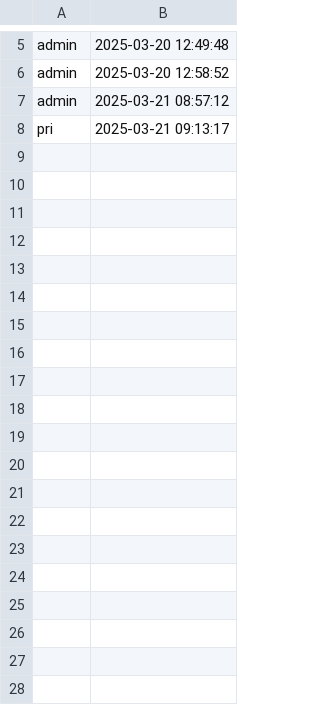
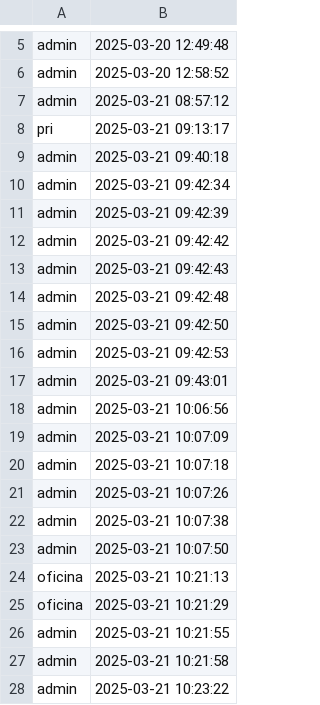
Before and after one commit to LucasVCorrea/AudINTdashboard, a CSV file: registros/registros_sesiones.csv, drawn as a sheet; only a part is shown, gaps mark what is left out; the diff covers the shown part only.

```diff
--- a/registros/registros_sesiones.csv
+++ b/registros/registros_sesiones.csv
@@ -8 +8,21 @@ admin,2025-03-21 08:57:12
 pri,2025-03-21 09:13:17
+admin,2025-03-21 09:40:18
+admin,2025-03-21 09:42:34
+admin,2025-03-21 09:42:39
+admin,2025-03-21 09:42:42
+admin,2025-03-21 09:42:43
+admin,2025-03-21 09:42:48
+admin,2025-03-21 09:42:50
+admin,2025-03-21 09:42:53
+admin,2025-03-21 09:43:01
+admin,2025-03-21 10:06:56
+admin,2025-03-21 10:07:09
+admin,2025-03-21 10:07:18
+admin,2025-03-21 10:07:26
+admin,2025-03-21 10:07:38
+admin,2025-03-21 10:07:50
+oficina,2025-03-21 10:21:13
+oficina,2025-03-21 10:21:29
+admin,2025-03-21 10:21:55
+admin,2025-03-21 10:21:58
+admin,2025-03-21 10:23:22
```
Also changed, not shown: 58 added rows elsewhere in this file, 2 other files.
